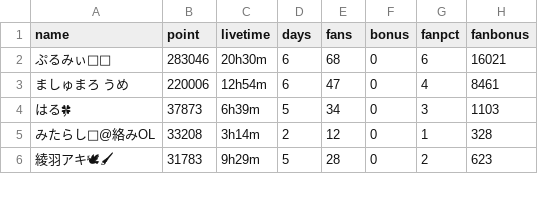
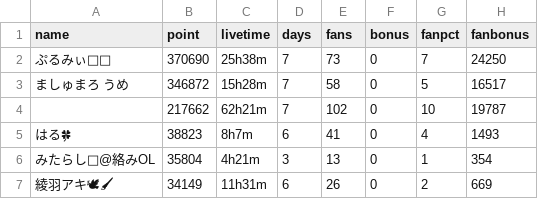
Before and after one commit to dcl-events/rankings, a CSV file: data/tiktok-202609-newcomer.csv, drawn as a sheet; only a part is shown; addresses are those after the commit; the diff covers the shown part only; the diff names each change by its address in the sheet, - before the commit and + after, or states it on an @@ line.

```diff
--- a/data/tiktok-202609-newcomer.csv
+++ b/data/tiktok-202609-newcomer.csv
-B2 (point): 283046
+B2 (point): 370690
-C2 (livetime): 20h30m
+C2 (livetime): 25h38m
-D2:D3 (days): 6
+D2:D3 (days): 7
-E2 (fans): 68
+E2 (fans): 73
-G2 (fanpct): 6
+G2 (fanpct): 7
-H2 (fanbonus): 16021
+H2 (fanbonus): 24250
-B3 (point): 220006
+B3 (point): 346872
-C3 (livetime): 12h54m
+C3 (livetime): 15h28m
-E3 (fans): 47
+E3 (fans): 58
-G3 (fanpct): 4
+G3 (fanpct): 5
-H3 (fanbonus): 8461
+H3 (fanbonus): 16517
+row 4:  | 217662 | 62h21m | 7 | 102 | 0 | 10 | 19787
-B5 (point): 37873
+B5 (point): 38823
-C5 (livetime): 6h39m
+C5 (livetime): 8h7m
-D5 (days): 5
+D5 (days): 6
-E5 (fans): 34
+E5 (fans): 41
-G5 (fanpct): 3
+G5 (fanpct): 4
-H5 (fanbonus): 1103
+H5 (fanbonus): 1493
-B6 (point): 33208
+B6 (point): 35804
-C6 (livetime): 3h14m
+C6 (livetime): 4h21m
-D6 (days): 2
+D6 (days): 3
-E6 (fans): 12
+E6 (fans): 13
-H6 (fanbonus): 328
+H6 (fanbonus): 354
-B7 (point): 31783
+B7 (point): 34149
-C7 (livetime): 9h29m
+C7 (livetime): 11h31m
-D7 (days): 5
+D7 (days): 6
-E7 (fans): 28
+E7 (fans): 26
-H7 (fanbonus): 623
+H7 (fanbonus): 669
```
Also changed, not shown: 5 added rows, 1 removed row and 29 edited cells elsewhere in this file, data/tiktok-202609-rise.csv, 14 other files.
